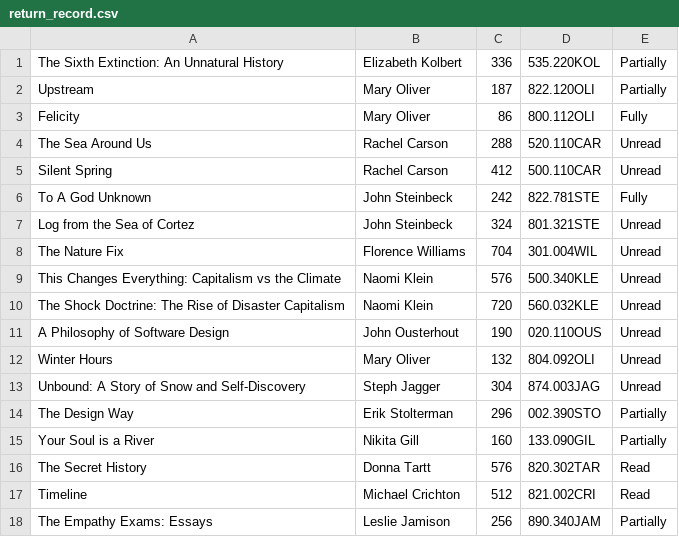
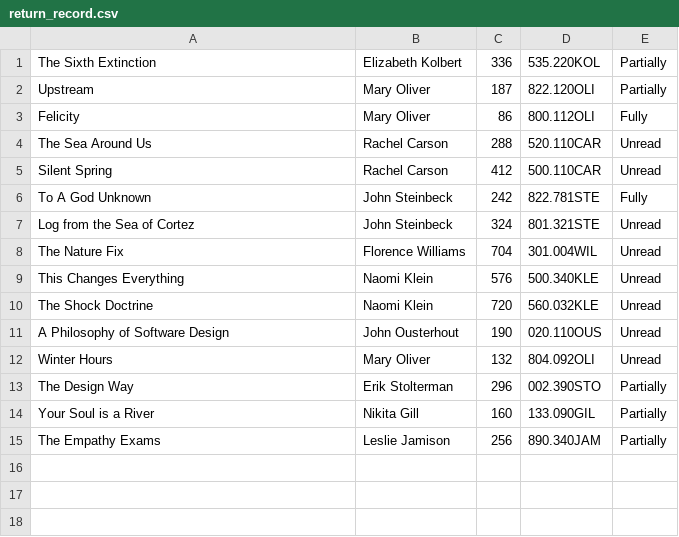
Before and after one commit to r3drighthand/littlefoot-library, a CSV file: return_record.csv, drawn as a sheet.

Commit message:
Update CSV, Refactor record

```diff
--- a/return_record.csv
+++ b/return_record.csv
@@ -1,2 +1,2 @@
-The Sixth Extinction: An Unnatural History,Elizabeth Kolbert,336,535.220KOL,Partially
+The Sixth Extinction,Elizabeth Kolbert,336,535.220KOL,Partially
 Upstream,Mary Oliver,187,822.120OLI,Partially
@@ -8,11 +8,8 @@ Log from the Sea of Cortez,John Steinbeck,324,801.321STE,Unread
 The Nature Fix,Florence Williams,704,301.004WIL,Unread
-This Changes Everything: Capitalism vs the Climate,Naomi Klein,576,500.340KLE,Unread
-The Shock Doctrine: The Rise of Disaster Capitalism,Naomi Klein,720,560.032KLE,Unread
+This Changes Everything,Naomi Klein,576,500.340KLE,Unread
+The Shock Doctrine,Naomi Klein,720,560.032KLE,Unread
 A Philosophy of Software Design,John Ousterhout,190,020.110OUS,Unread
 Winter Hours,Mary Oliver,132,804.092OLI,Unread
-Unbound: A Story of Snow and Self-Discovery,Steph Jagger,304,874.003JAG,Unread
 The Design Way,Erik Stolterman,296,002.390STO,Partially
 Your Soul is a River,Nikita Gill,160,133.090GIL,Partially
-The Secret History,Donna Tartt,576,820.302TAR,Read
-Timeline,Michael Crichton,512,821.002CRI,Read
-The Empathy Exams: Essays,Leslie Jamison,256,890.340JAM,Partially
+The Empathy Exams,Leslie Jamison,256,890.340JAM,Partially
```
Also changed, not shown: 2 other files.
